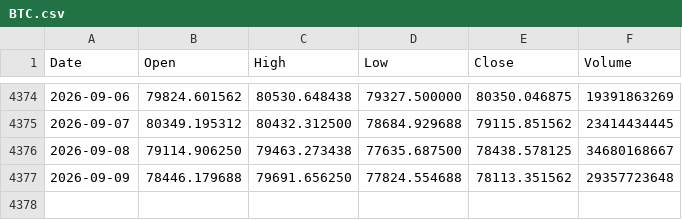
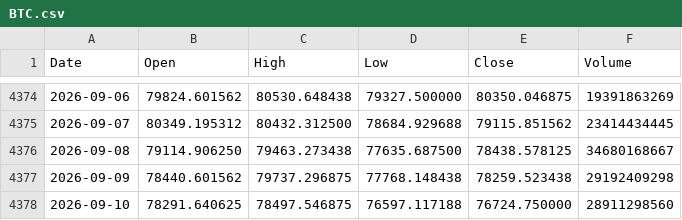
Before and after one commit to LynchDyl/Trading-, a CSV file: data/BTC.csv, drawn as a sheet; only a part is shown, gaps mark what is left out.

```diff
--- a/data/BTC.csv
+++ b/data/BTC.csv
@@ -4376,2 +4376,3 @@ Date,Open,High,Low,Close,Volume
 2026-09-08,79114.906250,79463.273438,77635.687500,78438.578125,34680168667
-2026-09-09,78446.179688,79691.656250,77824.554688,78113.351562,29357723648
+2026-09-09,78440.601562,79737.296875,77768.148438,78259.523438,29192409298
+2026-09-10,78291.640625,78497.546875,76597.117188,76724.750000,28911298560
```
Also changed, not shown: data/EFA.csv, data/GOLD.csv, 19 other files.
